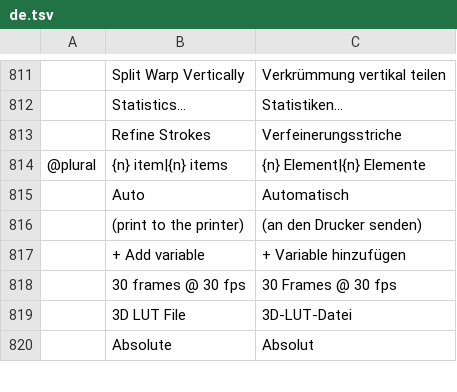
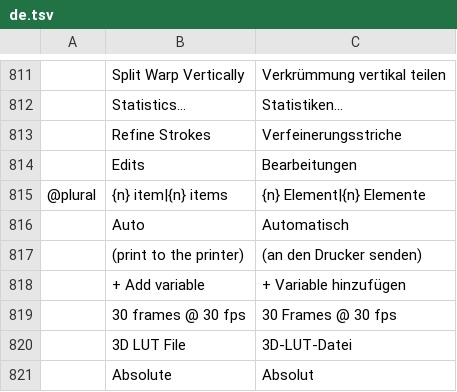
Before and after one commit to 0x-fork/photocraft, a TSV file: crates/ui-egui/src/i18n/de.tsv, drawn as a sheet; only a part is shown, gaps mark what is left out; the diff names each change by its address in the sheet, - before the commit and + after, or states it on an @@ line.

```diff
--- a/crates/ui-egui/src/i18n/de.tsv
+++ b/crates/ui-egui/src/i18n/de.tsv
+row 814:  | Edits | Bearbeitungen
```
Also changed, not shown: crates/ui-egui/src/i18n/el.tsv, crates/ui-egui/src/i18n/fr.tsv, 27 other files.
